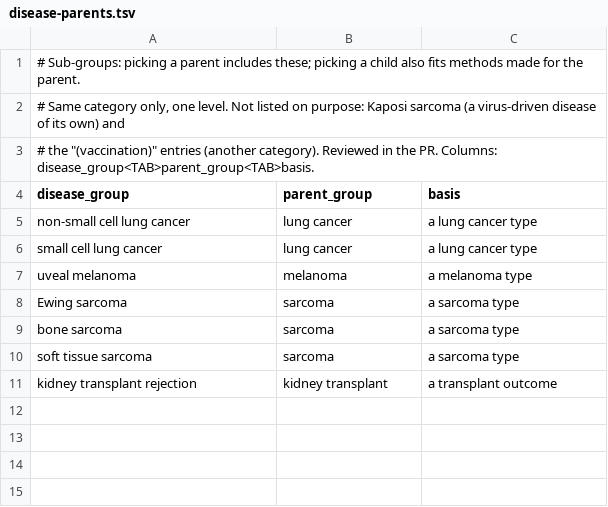
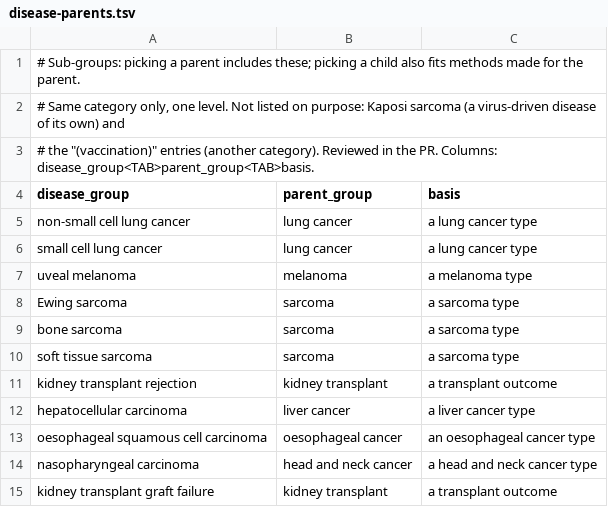
Before and after one commit to tinnlab/txresbench-app, a TSV file: scripts/method-catalogue/disease-parents.tsv, drawn as a sheet.

```diff
--- a/scripts/method-catalogue/disease-parents.tsv
+++ b/scripts/method-catalogue/disease-parents.tsv
@@ -11 +11,5 @@ soft tissue sarcoma	sarcoma	a sarcoma type
 kidney transplant rejection	kidney transplant	a transplant outcome
+hepatocellular carcinoma	liver cancer	a liver cancer type
+oesophageal squamous cell carcinoma	oesophageal cancer	an oesophageal cancer type
+nasopharyngeal carcinoma	head and neck cancer	a head and neck cancer type
+kidney transplant graft failure	kidney transplant	a transplant outcome
```
Also changed, not shown: scripts/method-catalogue/method-treatment.tsv, scripts/method-catalogue/treatment-base-classes.tsv, 1 other file.
